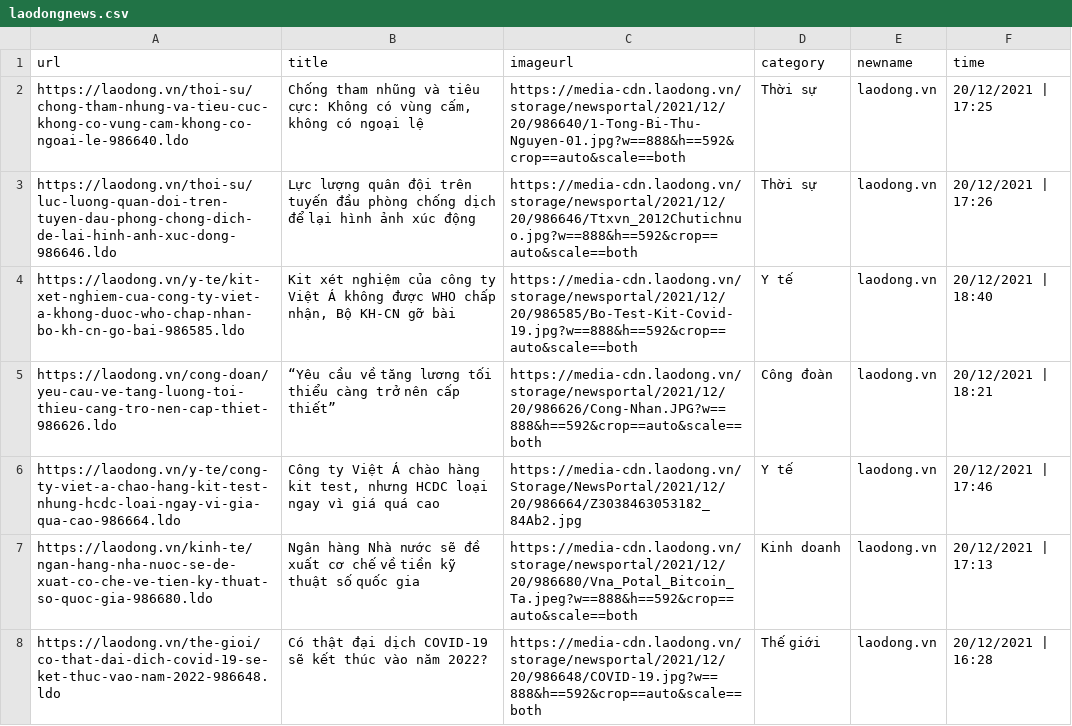
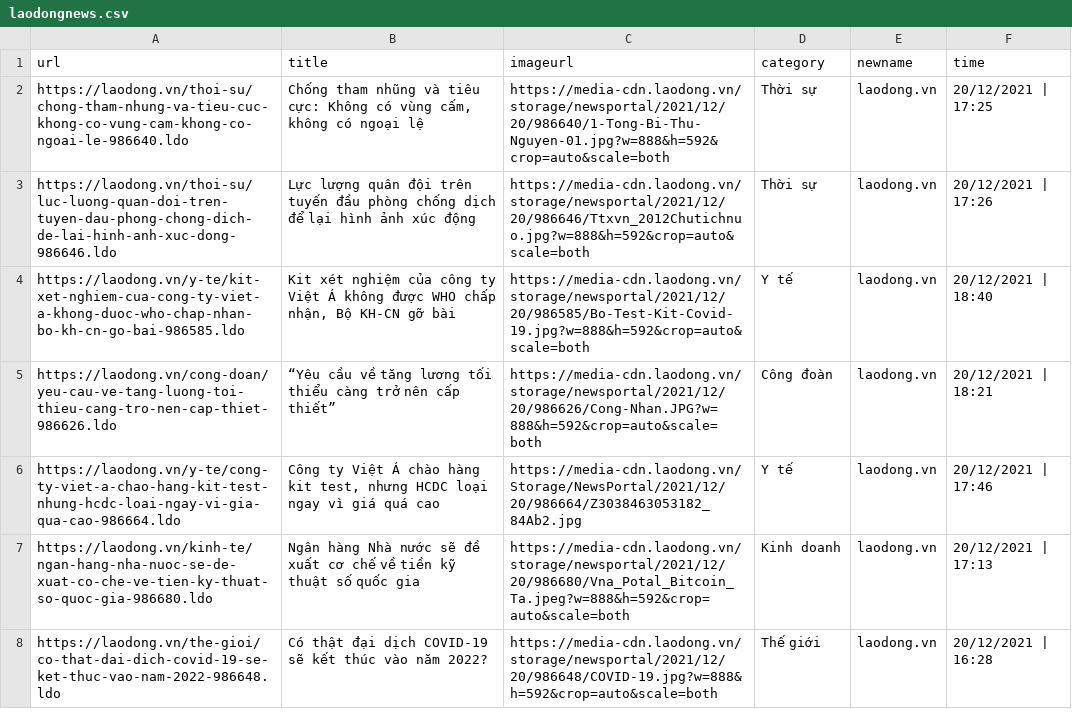
Before and after one commit to tcnam/news-aggregator, a CSV file: crawler/laodong/laodongnews.csv, drawn as a sheet; only a part is shown; the diff covers the shown part only.

```diff
--- a/crawler/laodong/laodongnews.csv
+++ b/crawler/laodong/laodongnews.csv
@@ -1,8 +1,8 @@
 url,title,imageurl,category,newname,time
-https://laodong.vn/thoi-su/chong-tham-nhung-va-tieu-cuc-khong-co-vung-cam-khong-co-ngoai-le-986640.ldo,"Chống tham nhũng và tiêu cực: Không có vùng cấm, không có ngoại lệ",https://media-cdn.laodong.vn/storage/newsportal/2021/12/20/986640/1-Tong-Bi-Thu-Nguyen-01.jpg?w==888&h==592&crop==auto&scale==both,Thời sự,laodong.vn,20/12/2021 | 17:25
-https://laodong.vn/thoi-su/luc-luong-quan-doi-tren-tuyen-dau-phong-chong-dich-de-lai-hinh-anh-xuc-dong-986646.ldo,Lực lượng quân đội trên tuyến đầu phòng chống dịch để lại hình ảnh xúc động,https://media-cdn.laodong.vn/storage/newsportal/2021/12/20/986646/Ttxvn_2012Chutichnuo.jpg?w==888&h==592&crop==auto&scale==both,Thời sự,laodong.vn,20/12/2021 | 17:26
-https://laodong.vn/y-te/kit-xet-nghiem-cua-cong-ty-viet-a-khong-duoc-who-chap-nhan-bo-kh-cn-go-bai-986585.ldo,"Kit xét nghiệm của công ty Việt Á không được WHO chấp nhận, Bộ KH-CN gỡ bài",https://media-cdn.laodong.vn/storage/newsportal/2021/12/20/986585/Bo-Test-Kit-Covid-19.jpg?w==888&h==592&crop==auto&scale==both,Y tế,laodong.vn,20/12/2021 | 18:40
-https://laodong.vn/cong-doan/yeu-cau-ve-tang-luong-toi-thieu-cang-tro-nen-cap-thiet-986626.ldo,“Yêu cầu về tăng lương tối thiểu càng trở nên cấp thiết”,https://media-cdn.laodong.vn/storage/newsportal/2021/12/20/986626/Cong-Nhan.JPG?w==888&h==592&crop==auto&scale==both,Công đoàn,laodong.vn,20/12/2021 | 18:21
+https://laodong.vn/thoi-su/chong-tham-nhung-va-tieu-cuc-khong-co-vung-cam-khong-co-ngoai-le-986640.ldo,"Chống tham nhũng và tiêu cực: Không có vùng cấm, không có ngoại lệ",https://media-cdn.laodong.vn/storage/newsportal/2021/12/20/986640/1-Tong-Bi-Thu-Nguyen-01.jpg?w=888&h=592&crop=auto&scale=both,Thời sự,laodong.vn,20/12/2021 | 17:25
+https://laodong.vn/thoi-su/luc-luong-quan-doi-tren-tuyen-dau-phong-chong-dich-de-lai-hinh-anh-xuc-dong-986646.ldo,Lực lượng quân đội trên tuyến đầu phòng chống dịch để lại hình ảnh xúc động,https://media-cdn.laodong.vn/storage/newsportal/2021/12/20/986646/Ttxvn_2012Chutichnuo.jpg?w=888&h=592&crop=auto&scale=both,Thời sự,laodong.vn,20/12/2021 | 17:26
+https://laodong.vn/y-te/kit-xet-nghiem-cua-cong-ty-viet-a-khong-duoc-who-chap-nhan-bo-kh-cn-go-bai-986585.ldo,"Kit xét nghiệm của công ty Việt Á không được WHO chấp nhận, Bộ KH-CN gỡ bài",https://media-cdn.laodong.vn/storage/newsportal/2021/12/20/986585/Bo-Test-Kit-Covid-19.jpg?w=888&h=592&crop=auto&scale=both,Y tế,laodong.vn,20/12/2021 | 18:40
+https://laodong.vn/cong-doan/yeu-cau-ve-tang-luong-toi-thieu-cang-tro-nen-cap-thiet-986626.ldo,“Yêu cầu về tăng lương tối thiểu càng trở nên cấp thiết”,https://media-cdn.laodong.vn/storage/newsportal/2021/12/20/986626/Cong-Nhan.JPG?w=888&h=592&crop=auto&scale=both,Công đoàn,laodong.vn,20/12/2021 | 18:21
 https://laodong.vn/y-te/cong-ty-viet-a-chao-hang-kit-test-nhung-hcdc-loai-ngay-vi-gia-qua-cao-986664.ldo,"Công ty Việt Á chào hàng kit test, nhưng HCDC loại ngay vì giá quá cao",https://media-cdn.laodong.vn/Storage/NewsPortal/2021/12/20/986664/Z3038463053182_84Ab2.jpg,Y tế,laodong.vn,20/12/2021 | 17:46
-https://laodong.vn/kinh-te/ngan-hang-nha-nuoc-se-de-xuat-co-che-ve-tien-ky-thuat-so-quoc-gia-986680.ldo,Ngân hàng Nhà nước sẽ đề xuất cơ chế về tiền kỹ thuật số quốc gia,https://media-cdn.laodong.vn/storage/newsportal/2021/12/20/986680/Vna_Potal_Bitcoin_Ta.jpeg?w==888&h==592&crop==auto&scale==both,Kinh doanh,laodong.vn,20/12/2021 | 17:13
-https://laodong.vn/the-gioi/co-that-dai-dich-covid-19-se-ket-thuc-vao-nam-2022-986648.ldo,Có thật đại dịch COVID-19 sẽ kết thúc vào năm 2022?,https://media-cdn.laodong.vn/storage/newsportal/2021/12/20/986648/COVID-19.jpg?w==888&h==592&crop==auto&scale==both,Thế giới,laodong.vn,20/12/2021 | 16:28
+https://laodong.vn/kinh-te/ngan-hang-nha-nuoc-se-de-xuat-co-che-ve-tien-ky-thuat-so-quoc-gia-986680.ldo,Ngân hàng Nhà nước sẽ đề xuất cơ chế về tiền kỹ thuật số quốc gia,https://media-cdn.laodong.vn/storage/newsportal/2021/12/20/986680/Vna_Potal_Bitcoin_Ta.jpeg?w=888&h=592&crop=auto&scale=both,Kinh doanh,laodong.vn,20/12/2021 | 17:13
+https://laodong.vn/the-gioi/co-that-dai-dich-covid-19-se-ket-thuc-vao-nam-2022-986648.ldo,Có thật đại dịch COVID-19 sẽ kết thúc vào năm 2022?,https://media-cdn.laodong.vn/storage/newsportal/2021/12/20/986648/COVID-19.jpg?w=888&h=592&crop=auto&scale=both,Thế giới,laodong.vn,20/12/2021 | 16:28
```
Also changed, not shown: 72 edited cells elsewhere in this file, laodongnews.csv, 2 other files.
